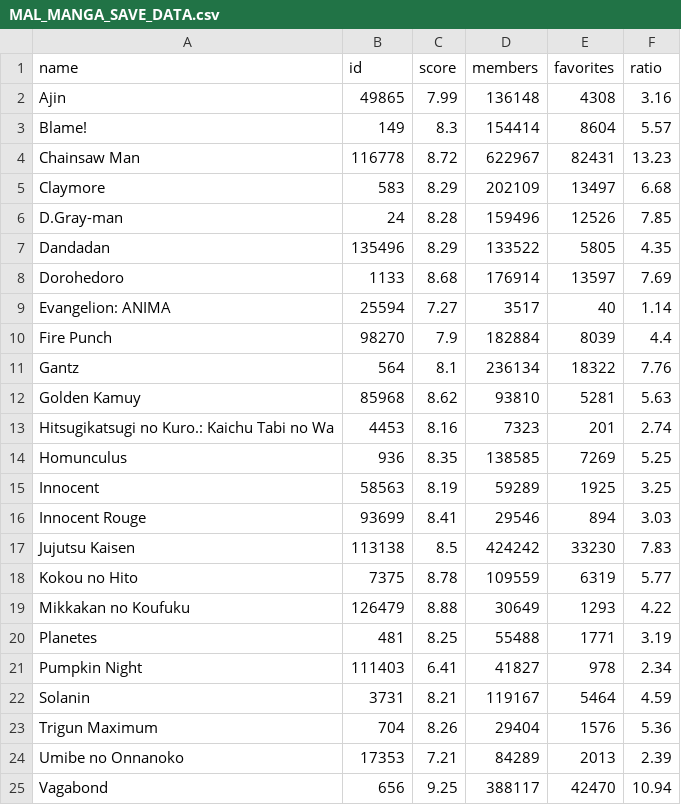
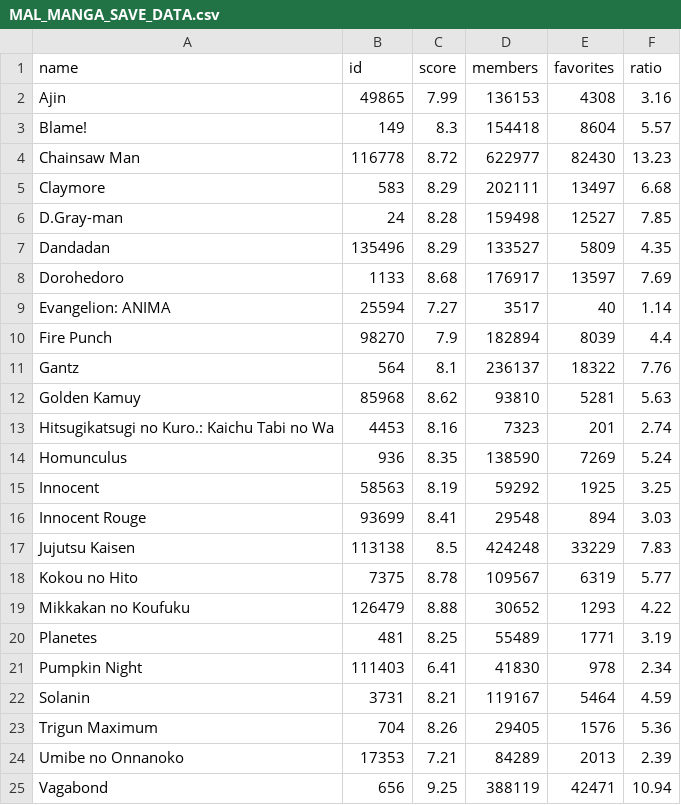
Before and after one commit to QuitoTactico/myanimelist-sorting, a CSV file: MAL_MANGA_SAVE_DATA.csv, drawn as a sheet.

```diff
--- a/MAL_MANGA_SAVE_DATA.csv
+++ b/MAL_MANGA_SAVE_DATA.csv
@@ -1,25 +1,25 @@
 name,id,score,members,favorites,ratio
-Ajin,49865,7.99,136148,4308,3.16
-Blame!,149,8.3,154414,8604,5.57
-Chainsaw Man,116778,8.72,622967,82431,13.23
-Claymore,583,8.29,202109,13497,6.68
-D.Gray-man,24,8.28,159496,12526,7.85
-Dandadan,135496,8.29,133522,5805,4.35
-Dorohedoro,1133,8.68,176914,13597,7.69
+Ajin,49865,7.99,136153,4308,3.16
+Blame!,149,8.3,154418,8604,5.57
+Chainsaw Man,116778,8.72,622977,82430,13.23
+Claymore,583,8.29,202111,13497,6.68
+D.Gray-man,24,8.28,159498,12527,7.85
+Dandadan,135496,8.29,133527,5809,4.35
+Dorohedoro,1133,8.68,176917,13597,7.69
 Evangelion: ANIMA,25594,7.27,3517,40,1.14
-Fire Punch,98270,7.9,182884,8039,4.4
-Gantz,564,8.1,236134,18322,7.76
+Fire Punch,98270,7.9,182894,8039,4.4
+Gantz,564,8.1,236137,18322,7.76
 Golden Kamuy,85968,8.62,93810,5281,5.63
 Hitsugikatsugi no Kuro.: Kaichu Tabi no Wa,4453,8.16,7323,201,2.74
-Homunculus,936,8.35,138585,7269,5.25
-Innocent,58563,8.19,59289,1925,3.25
-Innocent Rouge,93699,8.41,29546,894,3.03
-Jujutsu Kaisen,113138,8.5,424242,33230,7.83
-Kokou no Hito,7375,8.78,109559,6319,5.77
-Mikkakan no Koufuku,126479,8.88,30649,1293,4.22
-Planetes,481,8.25,55488,1771,3.19
-Pumpkin Night,111403,6.41,41827,978,2.34
+Homunculus,936,8.35,138590,7269,5.24
+Innocent,58563,8.19,59292,1925,3.25
+Innocent Rouge,93699,8.41,29548,894,3.03
+Jujutsu Kaisen,113138,8.5,424248,33229,7.83
+Kokou no Hito,7375,8.78,109567,6319,5.77
+Mikkakan no Koufuku,126479,8.88,30652,1293,4.22
+Planetes,481,8.25,55489,1771,3.19
+Pumpkin Night,111403,6.41,41830,978,2.34
 Solanin,3731,8.21,119167,5464,4.59
-Trigun Maximum,704,8.26,29404,1576,5.36
+Trigun Maximum,704,8.26,29405,1576,5.36
 Umibe no Onnanoko,17353,7.21,84289,2013,2.39
-Vagabond,656,9.25,388117,42470,10.94
+Vagabond,656,9.25,388119,42471,10.94
```
Also changed, not shown: 2 other files.
